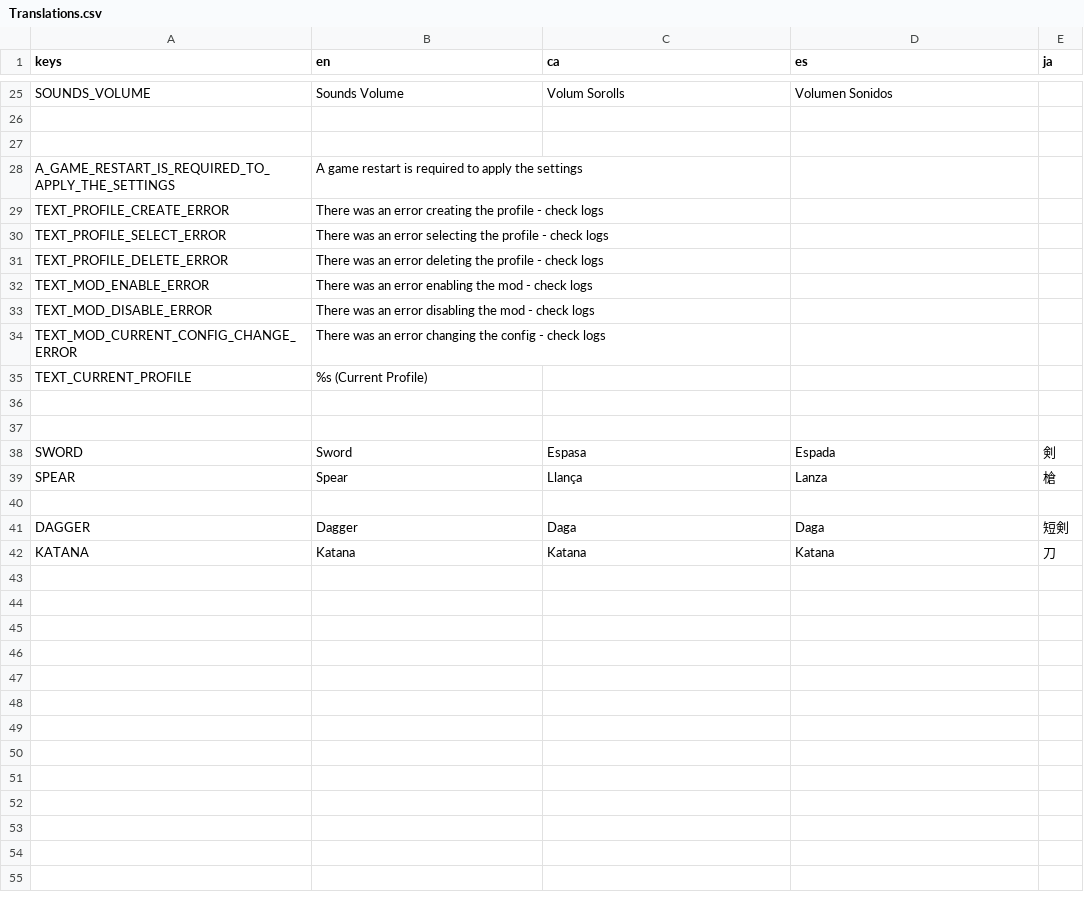
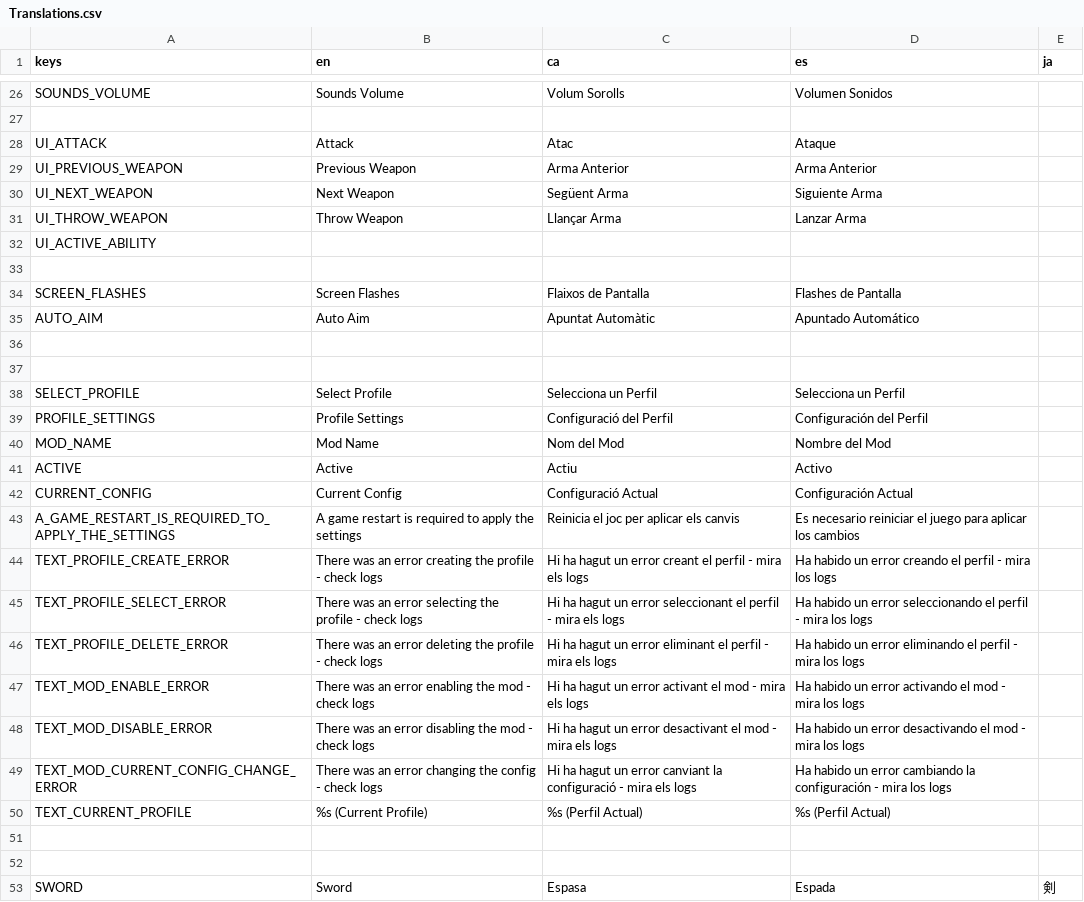
Before and after one commit to MateuSai/Where-is-the-Princess, a CSV file: Translations/Translations.csv, drawn as a sheet; only a part is shown, gaps mark what is left out; the shorter side is filled out with more unchanged rows; the diff covers the shown part only.

```diff
--- a/Translations/Translations.csv
+++ b/Translations/Translations.csv
@@ -26,11 +27,25 @@ SOUNDS_VOLUME,Sounds Volume,Volum Sorolls,Volumen Sonidos,
 ,,,,
+UI_ATTACK,Attack,Atac,Ataque,
+UI_PREVIOUS_WEAPON,Previous Weapon,Arma Anterior,Arma Anterior,
+UI_NEXT_WEAPON,Next Weapon,Següent Arma,Siguiente Arma,
+UI_THROW_WEAPON,Throw Weapon,Llançar Arma,Lanzar Arma,
+UI_ACTIVE_ABILITY,,,,
 ,,,,
-A_GAME_RESTART_IS_REQUIRED_TO_APPLY_THE_SETTINGS,A game restart is required to apply the settings,,,
-TEXT_PROFILE_CREATE_ERROR,There was an error creating the profile - check logs,,,
-TEXT_PROFILE_SELECT_ERROR,There was an error selecting the profile - check logs,,,
-TEXT_PROFILE_DELETE_ERROR,There was an error deleting the profile - check logs,,,
-TEXT_MOD_ENABLE_ERROR,There was an error enabling the mod - check logs,,,
-TEXT_MOD_DISABLE_ERROR,There was an error disabling the mod - check logs,,,
-TEXT_MOD_CURRENT_CONFIG_CHANGE_ERROR,There was an error changing the config - check logs,,,
-TEXT_CURRENT_PROFILE,%s (Current Profile),,,
+SCREEN_FLASHES,Screen Flashes,Flaixos de Pantalla,Flashes de Pantalla,
+AUTO_AIM,Auto Aim,Apuntat Automàtic,Apuntado Automático,
+,,,,
+,,,,
+SELECT_PROFILE,Select Profile,Selecciona un Perfil,Selecciona un Perfil,
+PROFILE_SETTINGS,Profile Settings,Configuració del Perfil,Configuración del Perfil,
+MOD_NAME,Mod Name,Nom del Mod,Nombre del Mod,
+ACTIVE,Active,Actiu,Activo,
+CURRENT_CONFIG,Current Config,Configuració Actual,Configuración Actual,
+A_GAME_RESTART_IS_REQUIRED_TO_APPLY_THE_SETTINGS,A game restart is required to apply the settings,Reinicia el joc per aplicar els canvis,Es necesario reiniciar el juego para aplicar los cambios,
+TEXT_PROFILE_CREATE_ERROR,There was an error creating the profile - check logs,Hi ha hagut un error creant el perfil - mira els logs,Ha habido un error creando el perfil - mira los logs,
+TEXT_PROFILE_SELECT_ERROR,There was an error selecting the profile - check logs,Hi ha hagut un error seleccionant el perfil - mira els logs,Ha habido un error seleccionando el perfil - mira los logs,
+TEXT_PROFILE_DELETE_ERROR,There was an error deleting the profile - check logs,Hi ha hagut un error eliminant el perfil - mira els logs,Ha habido un error eliminando el perfil - mira los logs,
+TEXT_MOD_ENABLE_ERROR,There was an error enabling the mod - check logs,Hi ha hagut un error activant el mod - mira els logs,Ha habido un error activando el mod - mira los logs,
+TEXT_MOD_DISABLE_ERROR,There was an error disabling the mod - check logs,Hi ha hagut un error desactivant el mod - mira els logs,Ha habido un error desactivando el mod - mira los logs,
+TEXT_MOD_CURRENT_CONFIG_CHANGE_ERROR,There was an error changing the config - check logs,Hi ha hagut un error canviant la configuració - mira els logs,Ha habido un error cambiando la configuración - mira los logs,
+TEXT_CURRENT_PROFILE,%s (Current Profile),%s (Perfil Actual),%s (Perfil Actual),
 ,,,,
```
Also changed, not shown: 2 added rows, 1 removed row and 2 moved rows elsewhere in this file, 19 other files.
